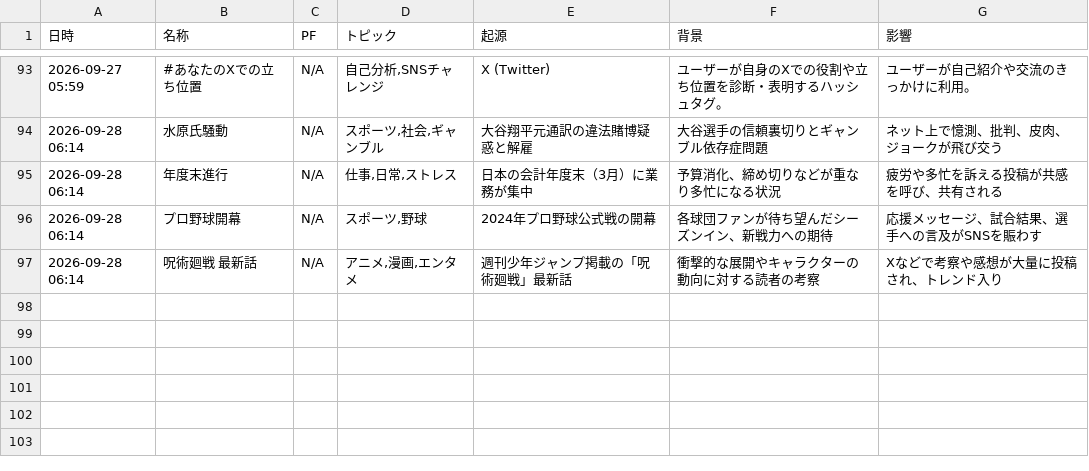
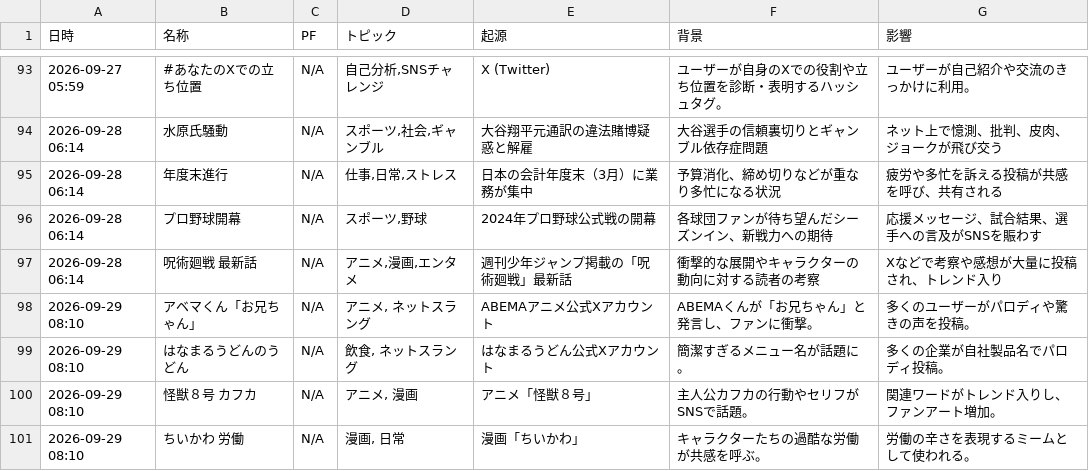
Before and after one commit to Hamaaan/sns-meme-reporting-jp, a CSV file: data/2026/2026-09_meme_trends.csv, drawn as a sheet; only a part is shown, gaps mark what is left out.

```diff
--- a/data/2026/2026-09_meme_trends.csv
+++ b/data/2026/2026-09_meme_trends.csv
@@ -97 +97,5 @@
 2026-09-28 06:14,呪術廻戦 最新話,N/A,"アニメ,漫画,エンタメ",週刊少年ジャンプ掲載の「呪術廻戦」最新話,衝撃的な展開やキャラクターの動向に対する読者の考察,Xなどで考察や感想が大量に投稿され、トレンド入り
+2026-09-29 08:10,アベマくん「お兄ちゃん」,N/A,"アニメ, ネットスラング",ABEMAアニメ公式Xアカウント,ABEMAくんが「お兄ちゃん」と発言し、ファンに衝撃。,多くのユーザーがパロディや驚きの声を投稿。
+2026-09-29 08:10,はなまるうどんのうどん,N/A,"飲食, ネットスラング",はなまるうどん公式Xアカウント,簡潔すぎるメニュー名が話題に。,多くの企業が自社製品名でパロディ投稿。
+2026-09-29 08:10,怪獣８号 カフカ,N/A,"アニメ, 漫画",アニメ「怪獣８号」,主人公カフカの行動やセリフがSNSで話題。,関連ワードがトレンド入りし、ファンアート増加。
+2026-09-29 08:10,ちいかわ 労働,N/A,"漫画, 日常",漫画「ちいかわ」,キャラクターたちの過酷な労働が共感を呼ぶ。,労働の辛さを表現するミームとして使われる。
```
Also changed, not shown: 1 other file.
